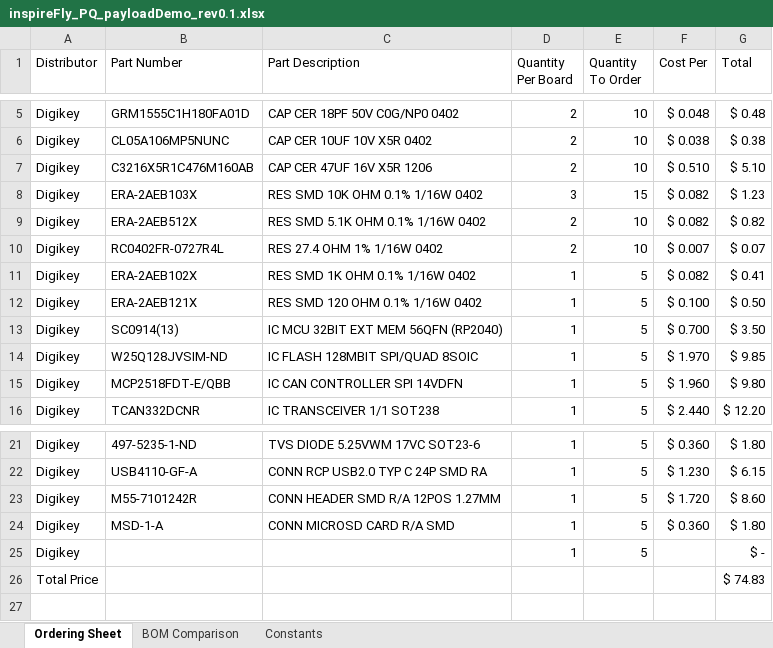
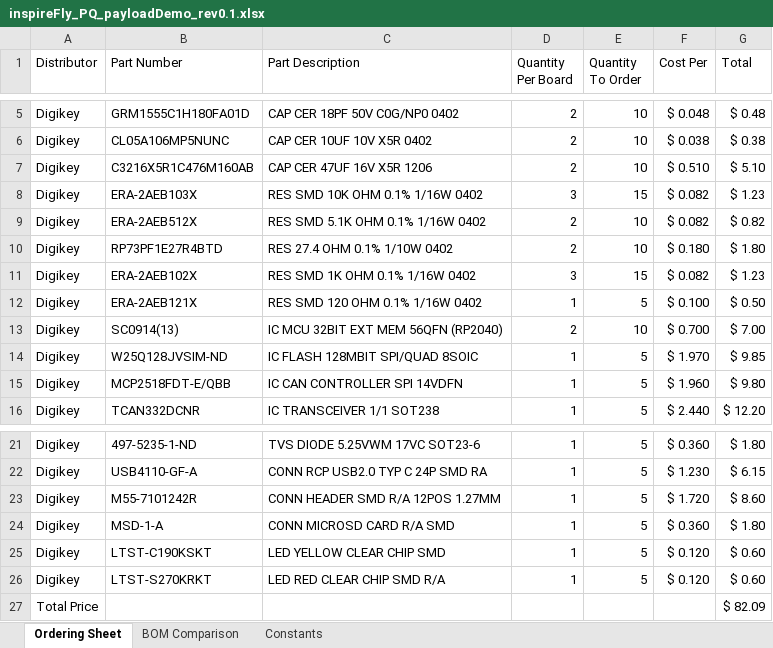
Before and after one commit to inspireFly-VT/Pocketqube-Payload-Boards, an Excel workbook: DemoBoard/inspireFly_PQ_payloadDemo_rev0.1.xlsx, sheet Ordering Sheet, drawn as a sheet; only a part is shown, gaps mark what is left out; values as stored, in another font and other column widths than the file's, no borders; removed rows and columns are numbered as before the commit, all else as after; the diff names each change by its address in the sheet, - before the commit and + after, or states it on an @@ line.

Commit message:
Final Board Order Changes

```diff
--- a/DemoBoard/inspireFly_PQ_payloadDemo_rev0.1.xlsx (sheet Ordering Sheet)
+++ b/DemoBoard/inspireFly_PQ_payloadDemo_rev0.1.xlsx (sheet Ordering Sheet)
-B10 (Part Number): RC0402FR-0727R4L
+B10 (Part Number): RP73PF1E27R4BTD
-C10 (Part Description): RES 27.4 OHM 1% 1/16W 0402
+C10 (Part Description): RES 27.4 OHM 0.1% 1/10W 0402
-F10 (Cost Per): $ 0.007
+F10 (Cost Per): $ 0.180
-G10 (Total): $ 0.07
+G10 (Total): $ 1.80
-D11 (Quantity Per Board): 1
+D11 (Quantity Per Board): 3
-E11 (Quantity To Order): 5
+E11 (Quantity To Order): 15
-G11 (Total): $ 0.41
+G11 (Total): $ 1.23
-D13 (Quantity Per Board): 1
+D13 (Quantity Per Board): 2
-E13 (Quantity To Order): 5
+E13 (Quantity To Order): 10
-G13 (Total): $ 3.50
+G13 (Total): $ 7.00
-row 25: Digikey |  |  | 1 | 5 |  | $ -
-row 26: Total Price |  |  |  |  |  | $ 74.83
+row 25: Digikey | LTST-C190KSKT | LED YELLOW CLEAR CHIP SMD | 1 | 5 | $ 0.120 | $ 0.60
+row 26: Digikey | LTST-S270KRKT | LED RED CLEAR CHIP SMD R/A | 1 | 5 | $ 0.120 | $ 0.60
+row 27: Total Price |  |  |  |  |  | $ 82.09
```
Also changed, not shown: 18 other files.
